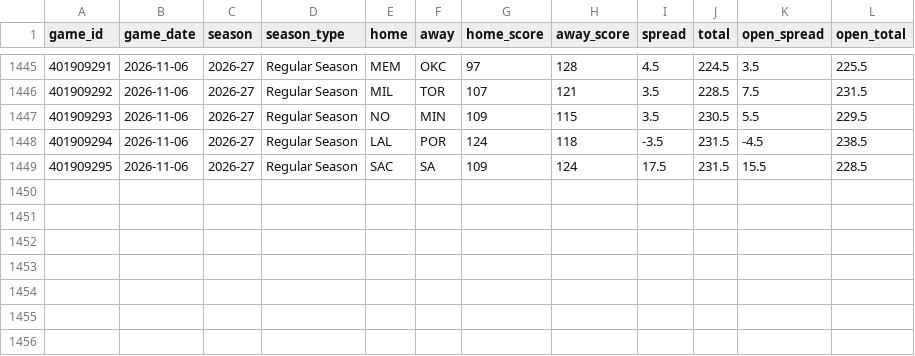
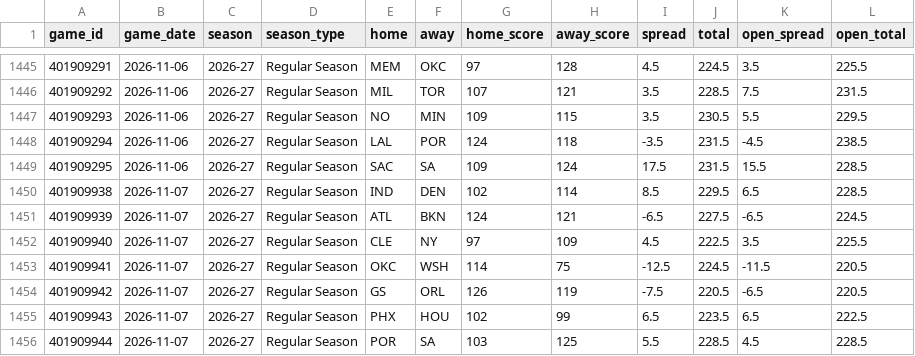
Before and after one commit to Sleepyad/nba-edge, a CSV file: data/games.csv, drawn as a sheet; only a part is shown, gaps mark what is left out.

```diff
--- a/data/games.csv
+++ b/data/games.csv
@@ -1449 +1449,8 @@ game_id,game_date,season,season_type,home,away,home_score,away_score,spread,tota
 401909295,2026-11-06,2026-27,Regular Season,SAC,SA,109,124,17.5,231.5,15.5,228.5
+401909938,2026-11-07,2026-27,Regular Season,IND,DEN,102,114,8.5,229.5,6.5,228.5
+401909939,2026-11-07,2026-27,Regular Season,ATL,BKN,124,121,-6.5,227.5,-6.5,224.5
+401909940,2026-11-07,2026-27,Regular Season,CLE,NY,97,109,4.5,222.5,3.5,225.5
+401909941,2026-11-07,2026-27,Regular Season,OKC,WSH,114,75,-12.5,224.5,-11.5,220.5
+401909942,2026-11-07,2026-27,Regular Season,GS,ORL,126,119,-7.5,220.5,-6.5,220.5
+401909943,2026-11-07,2026-27,Regular Season,PHX,HOU,102,99,6.5,223.5,6.5,222.5
+401909944,2026-11-07,2026-27,Regular Season,POR,SA,103,125,5.5,228.5,4.5,228.5
```
Also changed, not shown: data/lines.csv, data/paper_bets.csv, 6 other files.
